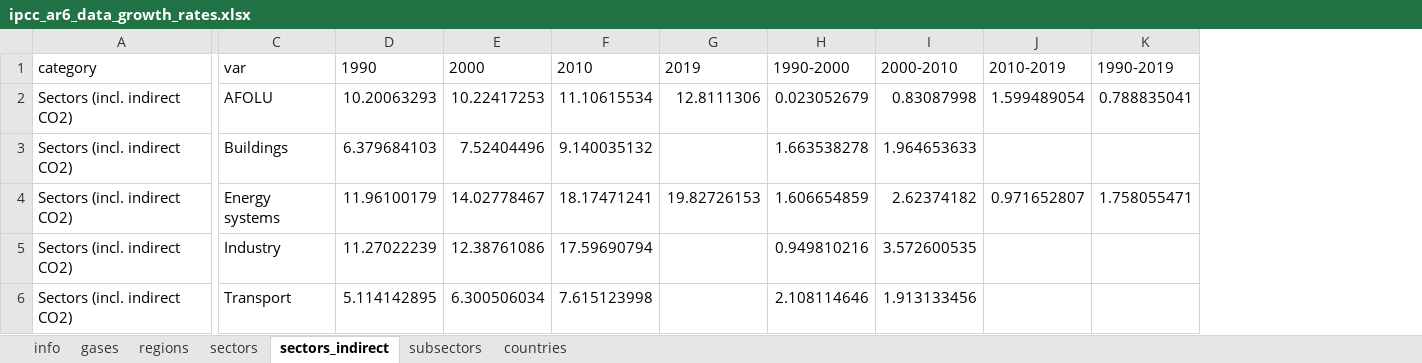
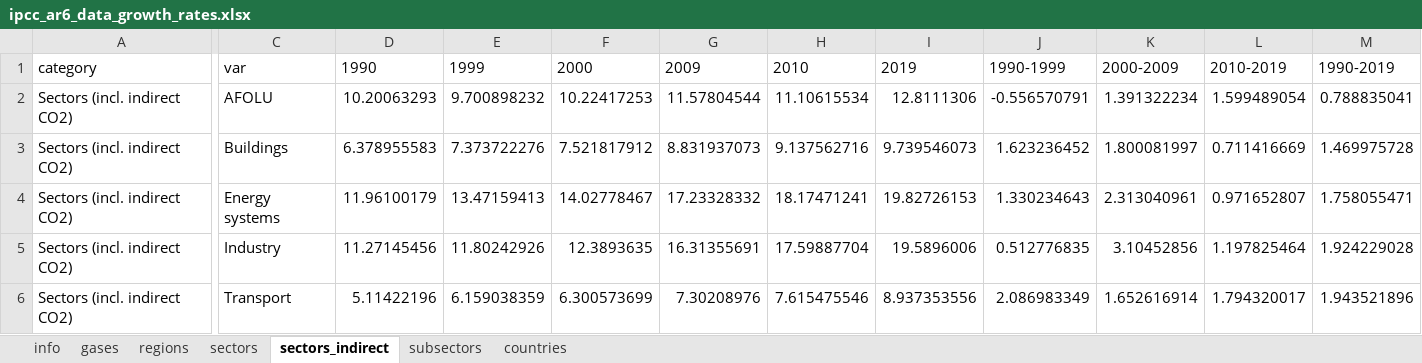
Before and after one commit to mcc-apsis/AR6-Emissions-trends-and-drivers, an Excel workbook: Results/Public data/ipcc_ar6_data_growth_rates.xlsx, sheet sectors_indirect, drawn as a sheet; only a part is shown, gaps mark what is left out; values as stored, in another font and other column widths than the file's, no borders; removed rows and columns are numbered as before the commit, all else as after; the diff names each change by its address in the sheet, - before the commit and + after, or states it on an @@ line.

```diff
--- a/Results/Public data/ipcc_ar6_data_growth_rates.xlsx (sheet sectors_indirect)
+++ b/Results/Public data/ipcc_ar6_data_growth_rates.xlsx (sheet sectors_indirect)
+column E, rows 1-6: 1999 | 9.700898232 | 7.373722276 | 13.47159413 | 11.80242926 | 6.159038359
+column G, rows 1-6: 2009 | 11.57804544 | 8.831937073 | 17.23328332 | 16.31355691 | 7.30208976
-column H, rows 1-6: 1990-2000 | 0.023052679 | 1.663538278 | 1.606654859 | 0.949810216 | 2.108114646
-column I, rows 1-6: 2000-2010 | 0.83087998 | 1.964653633 | 2.62374182 | 3.572600535 | 1.913133456
+column J, rows 1-6: 1990-1999 | -0.556570791 | 1.623236452 | 1.330234643 | 0.512776835 | 2.086983349
+column K, rows 1-6: 2000-2009 | 1.391322234 | 1.800081997 | 2.313040961 | 3.10452856 | 1.652616914
-D3: 6.379684103
+D3: 6.378955583
-F3: 7.52404496
+F3: 7.521817912
-H3: 9.140035132
+H3: 9.137562716
-I3: (empty)
+I3: 9.739546073
-L3: (empty)
+L3: 0.711416669
-M3: (empty)
+M3: 1.469975728
-D5: 11.27022239
+D5: 11.27145456
-F5: 12.38761086
+F5: 12.3893635
-H5: 17.59690794
+H5: 17.59887704
-I5: (empty)
+I5: 19.5896006
-L5: (empty)
+L5: 1.197825464
-M5: (empty)
+M5: 1.924229028
-D6: 5.114142895
+D6: 5.11422196
-F6: 6.300506034
+F6: 6.300573699
-H6: 7.615123998
+H6: 7.615475546
-I6: (empty)
+I6: 8.937353556
-L6: (empty)
+L6: 1.794320017
-M6: (empty)
+M6: 1.943521896
```
Also changed, not shown: sheet sectors, sheet gases, sheet regions, sheet subsectors, sheet countries, sheet info, Results/Plot data/ipcc_ar6_figure_sectors.xlsx, 24 other files.
